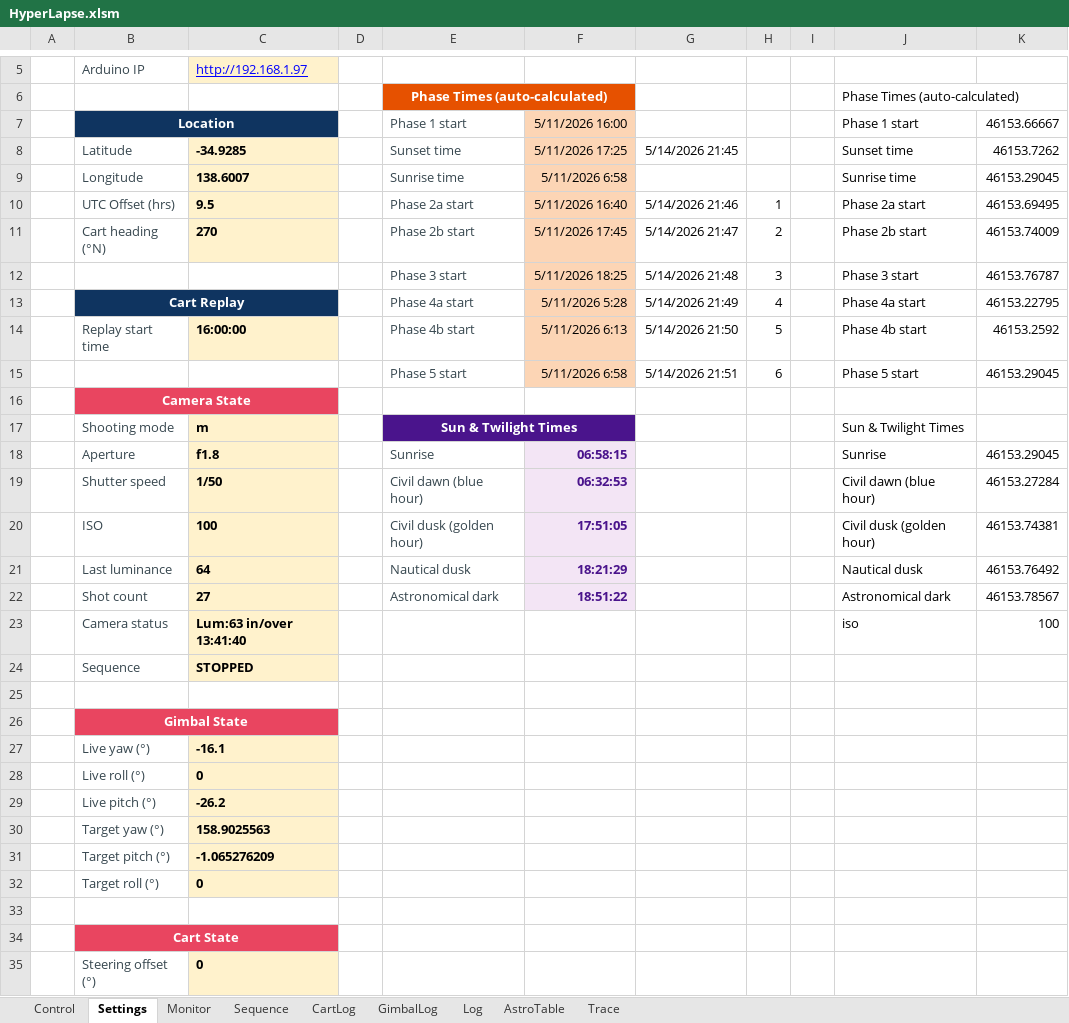
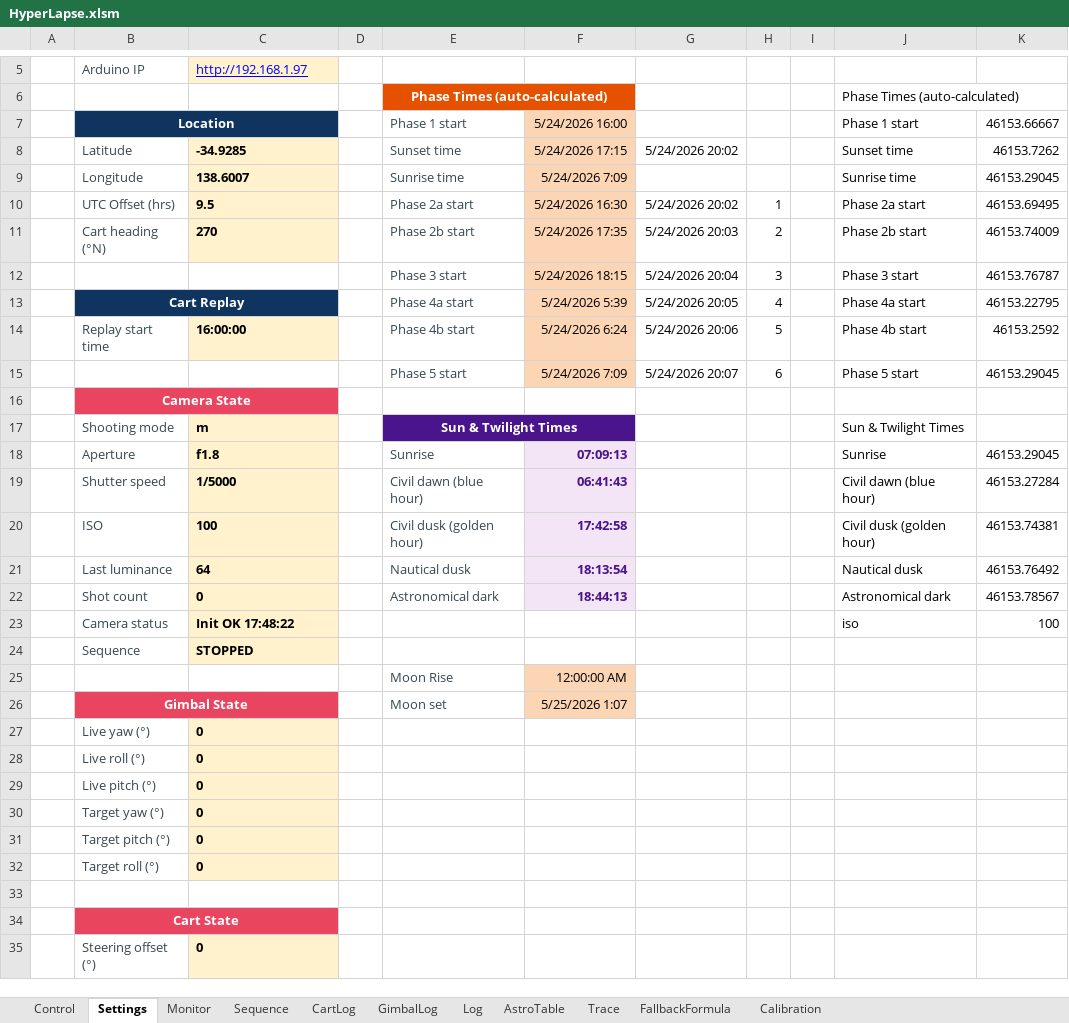
Before and after one commit to mwindley/HyperLapse-Excel, an Excel workbook: HyperLapse.xlsm, sheet Settings, drawn as a sheet; only a part is shown, gaps mark what is left out; values as stored, in another font and other column widths than the file's, no borders; the diff covers the shown part only; the diff names each change by its address in the sheet, - before the commit and + after, or states it on an @@ line.

Commit message:
Day 18: Moon astro end-to-end (#55) + offline-capable sun (#56 partial)
Workfront #55 CLOSED. Excel side gained full sun-equivalent treatment for moon: local Schlyter low-precision ephemeris in Astro.bas (GetMoonPosition + public wrappers), generic FindSunCrossing root-finder (works for any sun altitude target -- closes API dependency on sunrise-sunset.org for sun events), FindMoonCrossing root-finder. AstroPush.bas PushAstroToCart adds mnry/mnrp/mnsy/mnsp params and four-way window selection (rise+set / rise-only / set-only / neither). PushTrackPathsToCart adds moon as third object, N_SEGMENTS bumped 2->4. New named ranges dataMoonriseTime / dataMoonsetTime on Settings sheet.

Data source change: initially planned api.sunrisesunset.io for moon rise/set; cross-check against timeanddate.com revealed 64-minute error. Switched to local Schlyter maths in Astro.bas -- validated to 2 minutes vs timeanddate.com for Adelaide 25-May-2026. Zero internet dependency for any astronomical computation now (closes part of #57).

Smoke test against Giga: /settings/astropos returned mask=11 with moon_set yaw 274.90 / pitch -0.50 (matches reference 275 deg within 0.1 deg). /settings/trackpath pushed sun(4) + MW(4) + moon(4) = 12 segments. Documented in PROJECT_STATE.md + WORKFRONTS.md (#64 phase-time terminology cleanup + #65 mbed accept() + #66 empty-connection cost added).

```diff
--- a/HyperLapse.xlsm (sheet Settings)
+++ b/HyperLapse.xlsm (sheet Settings)
+sheet tab: FallbackFormula
+sheet tab: Calibration
-F7: 5/11/2026 16:00
+F7: 5/24/2026 16:00
-F8: 5/11/2026 17:25
+F8: 5/24/2026 17:15
-G8: 5/14/2026 21:45
+G8: 5/24/2026 20:02
-F9: 5/11/2026 6:58
+F9: 5/24/2026 7:09
-F10: 5/11/2026 16:40
+F10: 5/24/2026 16:30
-G10: 5/14/2026 21:46
+G10: 5/24/2026 20:02
-F11: 5/11/2026 17:45
+F11: 5/24/2026 17:35
-G11: 5/14/2026 21:47
+G11: 5/24/2026 20:03
-F12: 5/11/2026 18:25
+F12: 5/24/2026 18:15
-G12: 5/14/2026 21:48
+G12: 5/24/2026 20:04
-F13: 5/11/2026 5:28
+F13: 5/24/2026 5:39
-G13: 5/14/2026 21:49
+G13: 5/24/2026 20:05
-F14: 5/11/2026 6:13
+F14: 5/24/2026 6:24
-G14: 5/14/2026 21:50
+G14: 5/24/2026 20:06
-F15: 5/11/2026 6:58
+F15: 5/24/2026 7:09
-G15: 5/14/2026 21:51
+G15: 5/24/2026 20:07
-F18: 06:58:15
+F18: 07:09:13
-C19: 1/50
+C19: 1/5000
-F19: 06:32:53
+F19: 06:41:43
-F20: 17:51:05
+F20: 17:42:58
-F21: 18:21:29
+F21: 18:13:54
-C22: 27
+C22: 0
-F22: 18:51:22
+F22: 18:44:13
-C23: Lum:63 in/over 13:41:40
+C23: Init OK 17:48:22
-row 25: (empty)
+row 25:  |  |  |  | Moon Rise | 12:00:00 AM
-F25:F26 fill: none
+F25:F26 fill: #FCD5B5
-E26: (empty)
+E26: Moon set
-F26: (empty)
+F26: 5/25/2026 1:07
-C27: -16.1
+C27: 0
-C29: -26.2
+C29: 0
-C30: 158.9025563
+C30: 0
-C31: -1.065276209
+C31: 0
```
Also changed, not shown: 4 added rows and 2 edited cells elsewhere in this sheet, sheet Trace, sheet Log, sheet AstroTable, sheet CartLog, sheet Control, sheet Monitor, charts or pictures, 5 other files.
